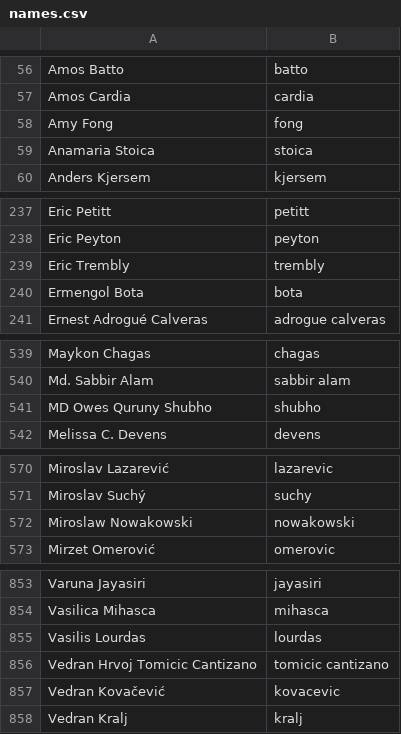
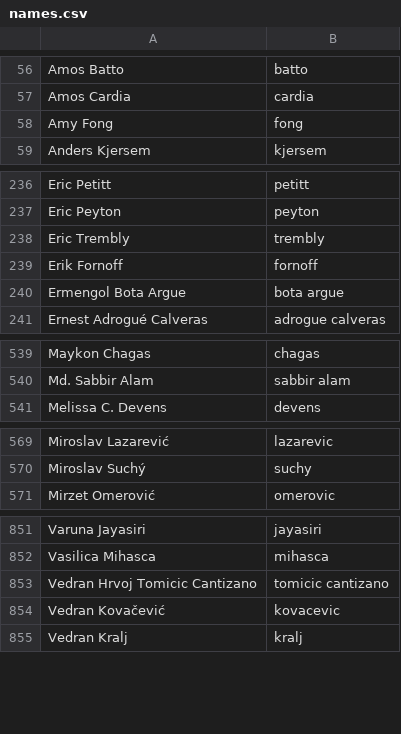
Before and after one commit to twse/random-stuff, a CSV file: names.csv, drawn as a sheet; only a part is shown, gaps mark what is left out; the diff covers the shown part only.

Commit message:
Updated names

```diff
--- a/names.csv
+++ b/names.csv
@@ -58,3 +58,2 @@ Amos Cardia,cardia
 Amy Fong,fong
-Anamaria Stoica,stoica
 Anders Kjersem,kjersem
@@ -239,3 +238,4 @@ Eric Peyton,peyton
 Eric Trembly,trembly
-Ermengol Bota,bota
+Erik Fornoff,fornoff
+Ermengol Bota Argue,bota argue
 Ernest Adrogué Calveras,adrogue calveras
@@ -540,3 +540,2 @@ Maykon Chagas,chagas
 Md. Sabbir Alam,sabbir alam
-MD Owes Quruny Shubho,shubho
 Melissa C. Devens,devens
@@ -571,3 +570,2 @@ Miroslav Lazarević,lazarevic
 Miroslav Suchý,suchy
-Miroslaw Nowakowski,nowakowski
 Mirzet Omerović,omerovic
@@ -854,3 +852,2 @@ Varuna Jayasiri,jayasiri
 Vasilica Mihasca,mihasca
-Vasilis Lourdas,lourdas
 Vedran Hrvoj Tomicic Cantizano,tomicic cantizano
```
Also changed, not shown: 1 removed row elsewhere in this file.
